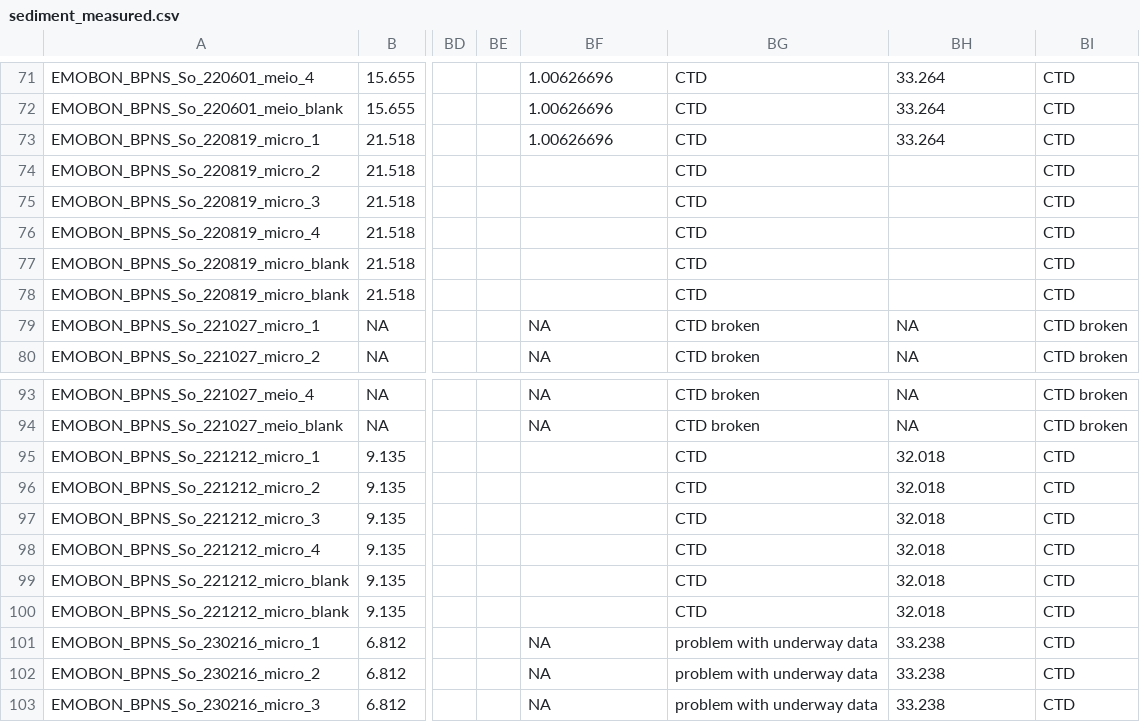
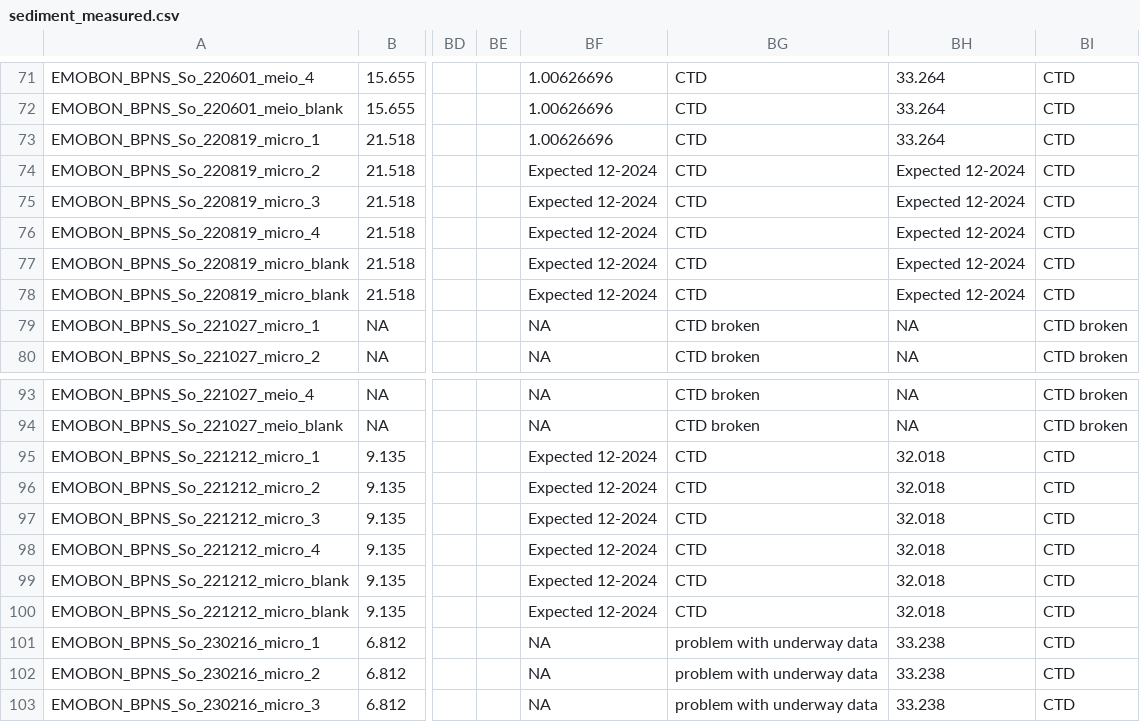
Before and after one commit to salvafern/observatory-bpns-sandbox, a CSV file: logsheets/raw/sediment_measured.csv, drawn as a sheet; only a part is shown, gaps mark what is left out; the diff covers the shown part only; the diff names each change by its address in the sheet, - before the commit and + after, or states it on an @@ line.

```diff
--- a/logsheets/raw/sediment_measured.csv
+++ b/logsheets/raw/sediment_measured.csv
-BF74:BF78: (empty)
+BF74:BF78: Expected 12-2024
-BH74:BH78: (empty)
+BH74:BH78: Expected 12-2024
-BF95:BF100: (empty)
+BF95:BF100: Expected 12-2024
```
Also changed, not shown: 6 added rows and 17 edited cells elsewhere in this file, logsheets/raw/sediment_sampling.csv, 2 other files.
